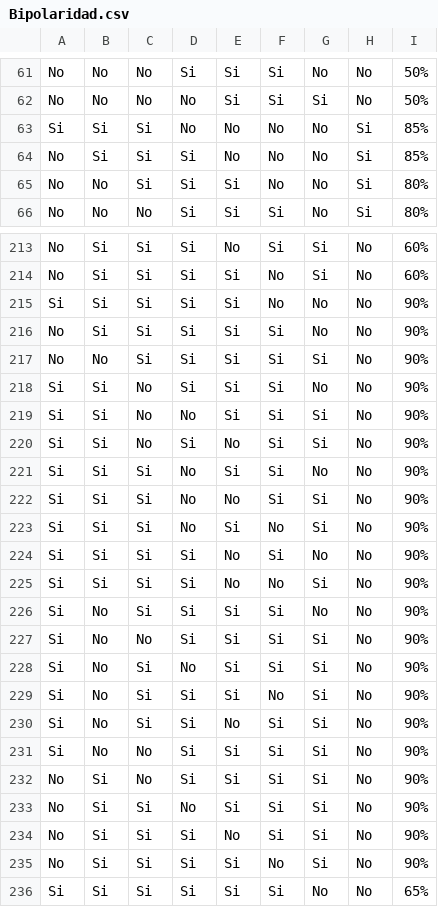
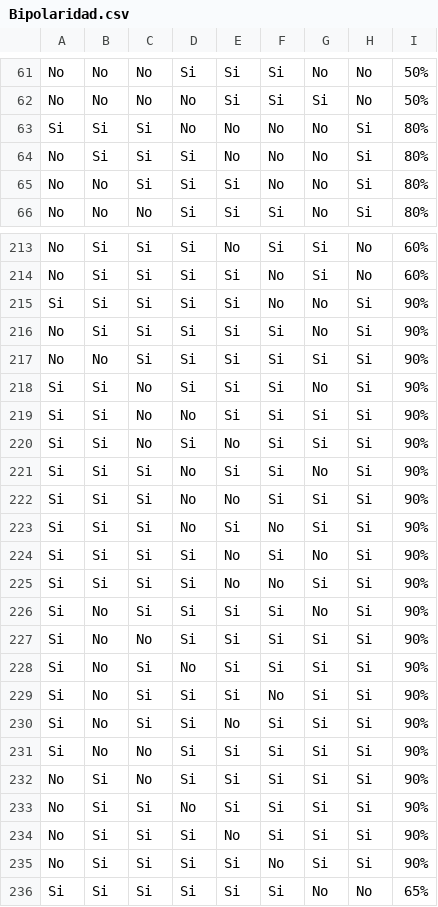
Before and after one commit to Mateo-156w/project.git.io, a CSV file: Bipolaridad.csv, drawn as a sheet; only a part is shown, gaps mark what is left out.

```diff
--- a/Bipolaridad.csv
+++ b/Bipolaridad.csv
@@ -62,4 +62,4 @@ No,No,No,Si,Si,Si,No,No,50%
 No,No,No,No,Si,Si,Si,No,50%
-Si,Si,Si,No,No,No,No,Si,85%
-No,Si,Si,Si,No,No,No,Si,85%
+Si,Si,Si,No,No,No,No,Si,80%
+No,Si,Si,Si,No,No,No,Si,80%
 No,No,Si,Si,Si,No,No,Si,80%
@@ -214,23 +214,23 @@ No,Si,Si,Si,No,Si,Si,No,60%
 No,Si,Si,Si,Si,No,Si,No,60%
-Si,Si,Si,Si,Si,No,No,No,90%
-No,Si,Si,Si,Si,Si,No,No,90%
-No,No,Si,Si,Si,Si,Si,No,90%
-Si,Si,No,Si,Si,Si,No,No,90%
-Si,Si,No,No,Si,Si,Si,No,90%
-Si,Si,No,Si,No,Si,Si,No,90%
-Si,Si,Si,No,Si,Si,No,No,90%
-Si,Si,Si,No,No,Si,Si,No,90%
-Si,Si,Si,No,Si,No,Si,No,90%
-Si,Si,Si,Si,No,Si,No,No,90%
-Si,Si,Si,Si,No,No,Si,No,90%
-Si,No,Si,Si,Si,Si,No,No,90%
-Si,No,No,Si,Si,Si,Si,No,90%
-Si,No,Si,No,Si,Si,Si,No,90%
-Si,No,Si,Si,Si,No,Si,No,90%
-Si,No,Si,Si,No,Si,Si,No,90%
-Si,No,No,Si,Si,Si,Si,No,90%
-No,Si,No,Si,Si,Si,Si,No,90%
-No,Si,Si,No,Si,Si,Si,No,90%
-No,Si,Si,Si,No,Si,Si,No,90%
-No,Si,Si,Si,Si,No,Si,No,90%
+Si,Si,Si,Si,Si,No,No,Si,90%
+No,Si,Si,Si,Si,Si,No,Si,90%
+No,No,Si,Si,Si,Si,Si,Si,90%
+Si,Si,No,Si,Si,Si,No,Si,90%
+Si,Si,No,No,Si,Si,Si,Si,90%
+Si,Si,No,Si,No,Si,Si,Si,90%
+Si,Si,Si,No,Si,Si,No,Si,90%
+Si,Si,Si,No,No,Si,Si,Si,90%
+Si,Si,Si,No,Si,No,Si,Si,90%
+Si,Si,Si,Si,No,Si,No,Si,90%
+Si,Si,Si,Si,No,No,Si,Si,90%
+Si,No,Si,Si,Si,Si,No,Si,90%
+Si,No,No,Si,Si,Si,Si,Si,90%
+Si,No,Si,No,Si,Si,Si,Si,90%
+Si,No,Si,Si,Si,No,Si,Si,90%
+Si,No,Si,Si,No,Si,Si,Si,90%
+Si,No,No,Si,Si,Si,Si,Si,90%
+No,Si,No,Si,Si,Si,Si,Si,90%
+No,Si,Si,No,Si,Si,Si,Si,90%
+No,Si,Si,Si,No,Si,Si,Si,90%
+No,Si,Si,Si,Si,No,Si,Si,90%
 Si,Si,Si,Si,Si,Si,No,No,65%
```
Also changed, not shown: 6 other files.
